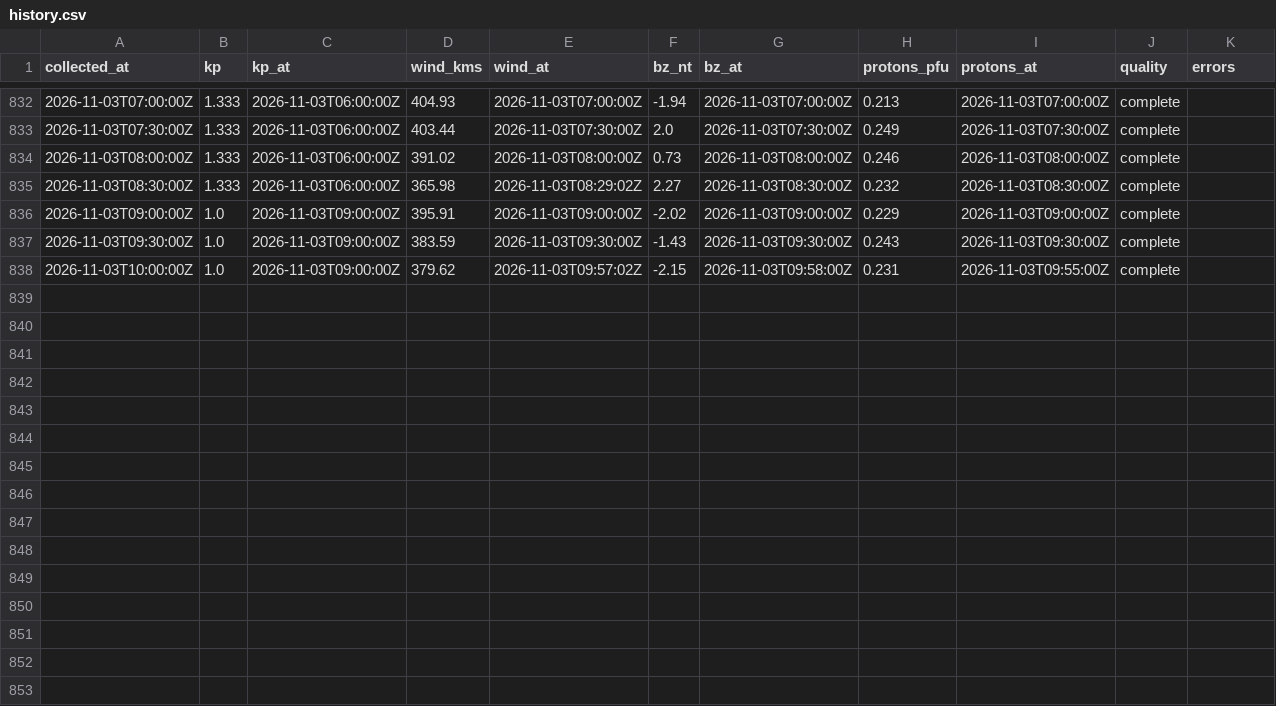
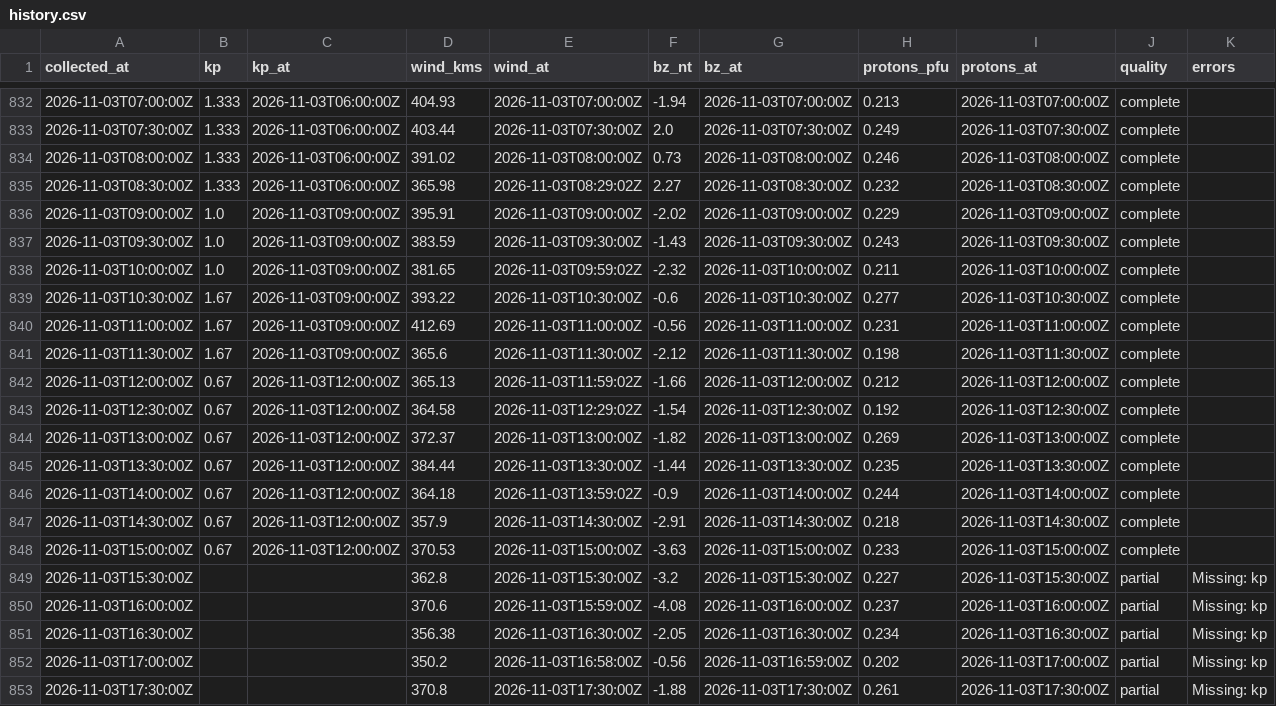
Before and after one commit to KF5EYY/parka-mw-propagation, a CSV file: data/history.csv, drawn as a sheet; only a part is shown, gaps mark what is left out.

```diff
--- a/data/history.csv
+++ b/data/history.csv
@@ -837,2 +837,17 @@ collected_at,kp,kp_at,wind_kms,wind_at,bz_nt,bz_at,protons_pfu,protons_at,qualit
 2026-11-03T09:30:00Z,1.0,2026-11-03T09:00:00Z,383.59,2026-11-03T09:30:00Z,-1.43,2026-11-03T09:30:00Z,0.243,2026-11-03T09:30:00Z,complete,
-2026-11-03T10:00:00Z,1.0,2026-11-03T09:00:00Z,379.62,2026-11-03T09:57:02Z,-2.15,2026-11-03T09:58:00Z,0.231,2026-11-03T09:55:00Z,complete,
+2026-11-03T10:00:00Z,1.0,2026-11-03T09:00:00Z,381.65,2026-11-03T09:59:02Z,-2.32,2026-11-03T10:00:00Z,0.211,2026-11-03T10:00:00Z,complete,
+2026-11-03T10:30:00Z,1.67,2026-11-03T09:00:00Z,393.22,2026-11-03T10:30:00Z,-0.6,2026-11-03T10:30:00Z,0.277,2026-11-03T10:30:00Z,complete,
+2026-11-03T11:00:00Z,1.67,2026-11-03T09:00:00Z,412.69,2026-11-03T11:00:00Z,-0.56,2026-11-03T11:00:00Z,0.231,2026-11-03T11:00:00Z,complete,
+2026-11-03T11:30:00Z,1.67,2026-11-03T09:00:00Z,365.6,2026-11-03T11:30:00Z,-2.12,2026-11-03T11:30:00Z,0.198,2026-11-03T11:30:00Z,complete,
+2026-11-03T12:00:00Z,0.67,2026-11-03T12:00:00Z,365.13,2026-11-03T11:59:02Z,-1.66,2026-11-03T12:00:00Z,0.212,2026-11-03T12:00:00Z,complete,
+2026-11-03T12:30:00Z,0.67,2026-11-03T12:00:00Z,364.58,2026-11-03T12:29:02Z,-1.54,2026-11-03T12:30:00Z,0.192,2026-11-03T12:30:00Z,complete,
+2026-11-03T13:00:00Z,0.67,2026-11-03T12:00:00Z,372.37,2026-11-03T13:00:00Z,-1.82,2026-11-03T13:00:00Z,0.269,2026-11-03T13:00:00Z,complete,
+2026-11-03T13:30:00Z,0.67,2026-11-03T12:00:00Z,384.44,2026-11-03T13:30:00Z,-1.44,2026-11-03T13:30:00Z,0.235,2026-11-03T13:30:00Z,complete,
+2026-11-03T14:00:00Z,0.67,2026-11-03T12:00:00Z,364.18,2026-11-03T13:59:02Z,-0.9,2026-11-03T14:00:00Z,0.244,2026-11-03T14:00:00Z,complete,
+2026-11-03T14:30:00Z,0.67,2026-11-03T12:00:00Z,357.9,2026-11-03T14:30:00Z,-2.91,2026-11-03T14:30:00Z,0.218,2026-11-03T14:30:00Z,complete,
+2026-11-03T15:00:00Z,0.67,2026-11-03T12:00:00Z,370.53,2026-11-03T15:00:00Z,-3.63,2026-11-03T15:00:00Z,0.233,2026-11-03T15:00:00Z,complete,
+2026-11-03T15:30:00Z,,,362.8,2026-11-03T15:30:00Z,-3.2,2026-11-03T15:30:00Z,0.227,2026-11-03T15:30:00Z,partial,Missing: kp
+2026-11-03T16:00:00Z,,,370.6,2026-11-03T15:59:00Z,-4.08,2026-11-03T16:00:00Z,0.237,2026-11-03T16:00:00Z,partial,Missing: kp
+2026-11-03T16:30:00Z,,,356.38,2026-11-03T16:30:00Z,-2.05,2026-11-03T16:30:00Z,0.234,2026-11-03T16:30:00Z,partial,Missing: kp
+2026-11-03T17:00:00Z,,,350.2,2026-11-03T16:58:00Z,-0.56,2026-11-03T16:59:00Z,0.202,2026-11-03T17:00:00Z,partial,Missing: kp
+2026-11-03T17:30:00Z,,,370.8,2026-11-03T17:30:00Z,-1.88,2026-11-03T17:30:00Z,0.261,2026-11-03T17:30:00Z,partial,Missing: kp
```
Also changed, not shown: 3 other files.
